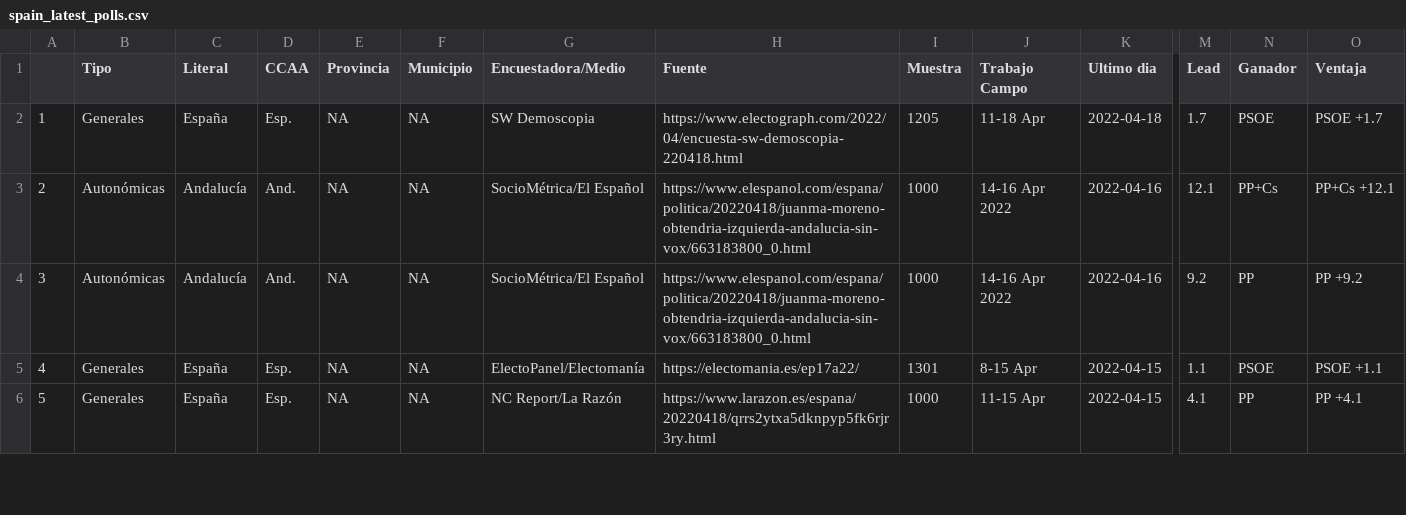
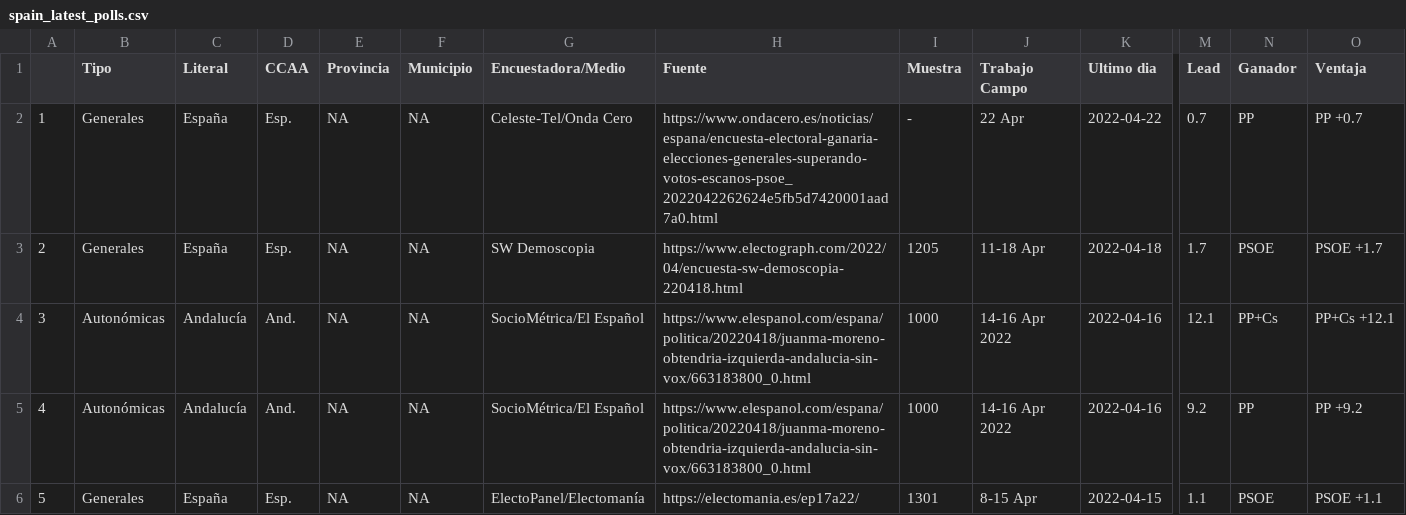
Before and after one commit to endikasatu/encuestas_esp, a CSV file: data/spain_latest_polls.csv, drawn as a sheet; only a part is shown, gaps mark what is left out; the shorter side is filled out with more unchanged rows; addresses are those after the commit; rows hold the shown columns only; the diff names each change by its address in the sheet, - before the commit and + after, or states it on an @@ line.

```diff
--- a/data/spain_latest_polls.csv
+++ b/data/spain_latest_polls.csv
+row 2: 1 | Generales | España | Esp. | NA | NA | Celeste-Tel/Onda Cero | https://www.ondacero.es/noticias/espana/encuesta-electoral-ganaria-elecciones-generales-superando-votos-escanos-psoe_2022042262624e5fb5d7420001aad7a0.html | - | 22 Apr | 2022-04-22 | 0.7 | PP | PP +0.7
@@ column A renumbered from row 3 down @@
```
Also changed, not shown: data/spain_latest_polls_gen.csv, 1 other file.
